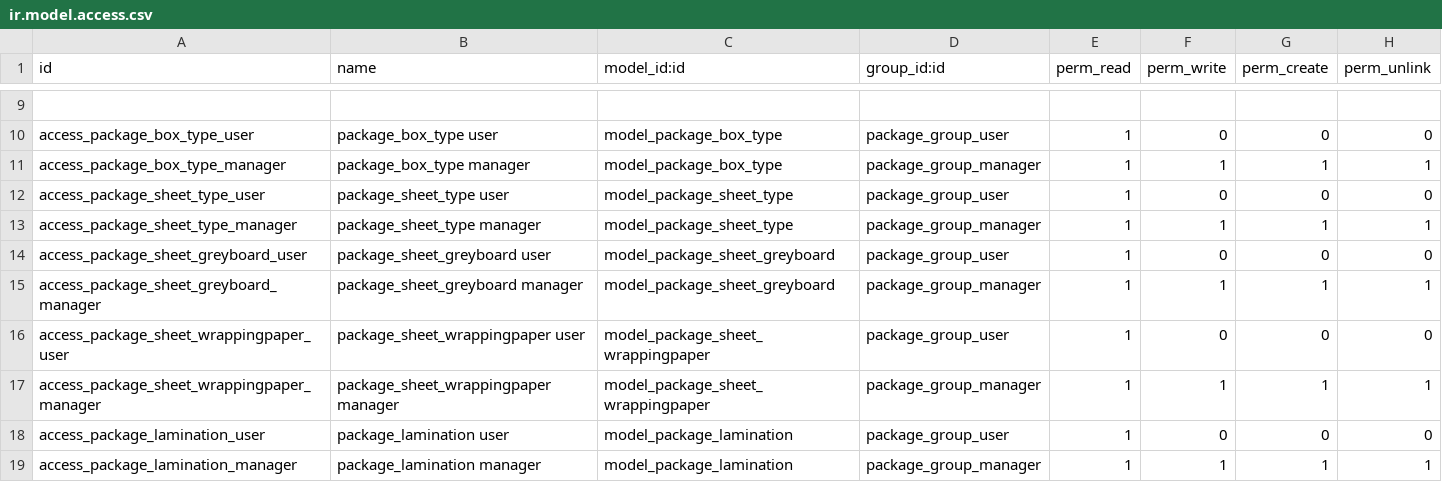
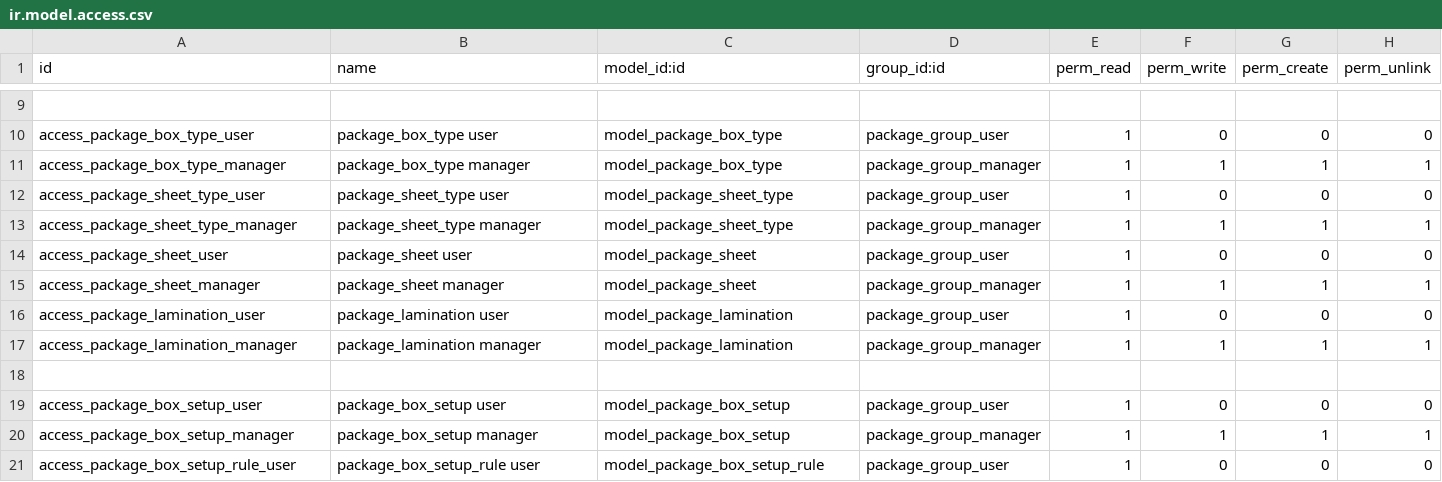
Before and after one commit to Drsmartinkus/oerp-odoo, a CSV file: product_package_configurator/security/ir.model.access.csv, drawn as a sheet; only a part is shown, gaps mark what is left out; the shorter side is filled out with more unchanged rows.

Commit message:
[REF] product_package_configurator: package.sheet
package.sheet.greyboard and package.sheet.wrappingpaper is now
package.sheet which is concrete model. We now simply separate it by
scopes.

```diff
--- a/product_package_configurator/security/ir.model.access.csv
+++ b/product_package_configurator/security/ir.model.access.csv
@@ -13,6 +13,4 @@ access_package_sheet_type_user,package_sheet_type user,model_package_sheet_type,
 access_package_sheet_type_manager,package_sheet_type manager,model_package_sheet_type,package_group_manager,1,1,1,1
-access_package_sheet_greyboard_user,package_sheet_greyboard user,model_package_sheet_greyboard,package_group_user,1,0,0,0
-access_package_sheet_greyboard_manager,package_sheet_greyboard manager,model_package_sheet_greyboard,package_group_manager,1,1,1,1
-access_package_sheet_wrappingpaper_user,package_sheet_wrappingpaper user,model_package_sheet_wrappingpaper,package_group_user,1,0,0,0
-access_package_sheet_wrappingpaper_manager,package_sheet_wrappingpaper manager,model_package_sheet_wrappingpaper,package_group_manager,1,1,1,1
+access_package_sheet_user,package_sheet user,model_package_sheet,package_group_user,1,0,0,0
+access_package_sheet_manager,package_sheet manager,model_package_sheet,package_group_manager,1,1,1,1
 access_package_lamination_user,package_lamination user,model_package_lamination,package_group_user,1,0,0,0
```
Also changed, not shown: 31 other files.
